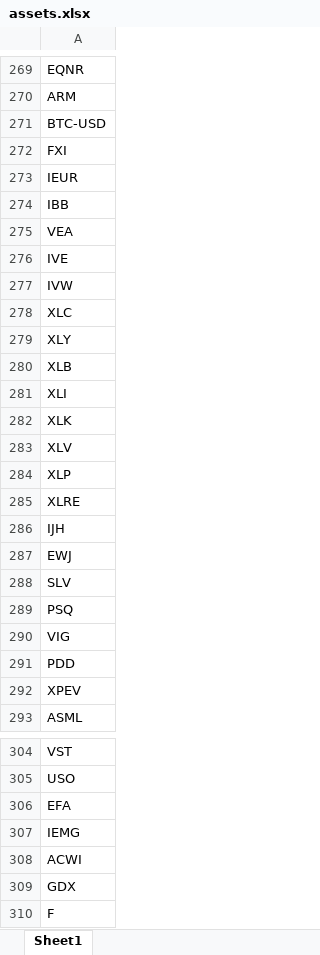
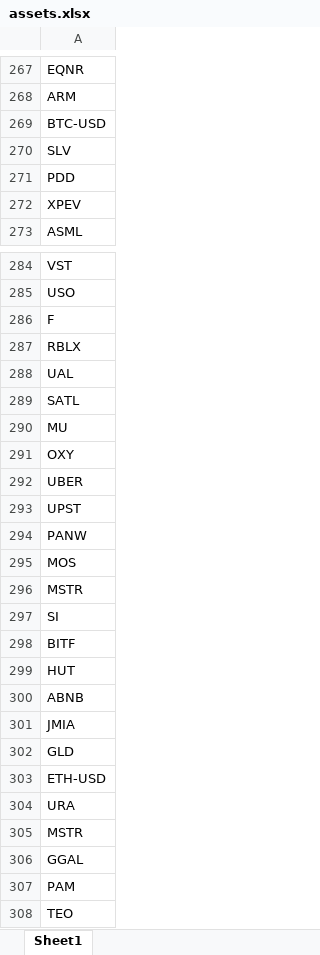
Before and after one commit to mishakura/quant, an Excel workbook: trend/assets.xlsx, sheet Sheet1, drawn as a sheet; only a part is shown, gaps mark what is left out; the shorter side is filled out with more unchanged rows; values as stored, in another font and other column widths than the file's, no borders; removed rows and columns are numbered as before the commit, all else as after; the diff covers the shown part only; the diff names each change by its address in the sheet, - before the commit and + after, or states it on an @@ line.

```diff
--- a/trend/assets.xlsx (sheet Sheet1)
+++ b/trend/assets.xlsx (sheet Sheet1)
-row 272: FXI
-row 273: IEUR
-row 274: IBB
-row 275: VEA
-row 276: IVE
-row 277: IVW
-row 278: XLC
-row 279: XLY
-row 280: XLB
-row 281: XLI
-row 282: XLK
-row 283: XLV
-row 284: XLP
-row 285: XLRE
-row 286: IJH
-row 287: EWJ
-row 289: PSQ
-row 290: VIG
-row 306: EFA
-row 307: IEMG
-row 308: ACWI
-row 309: GDX
```
Also changed, not shown: 14 removed rows and 2 moved rows elsewhere in this sheet, 2 other files.
